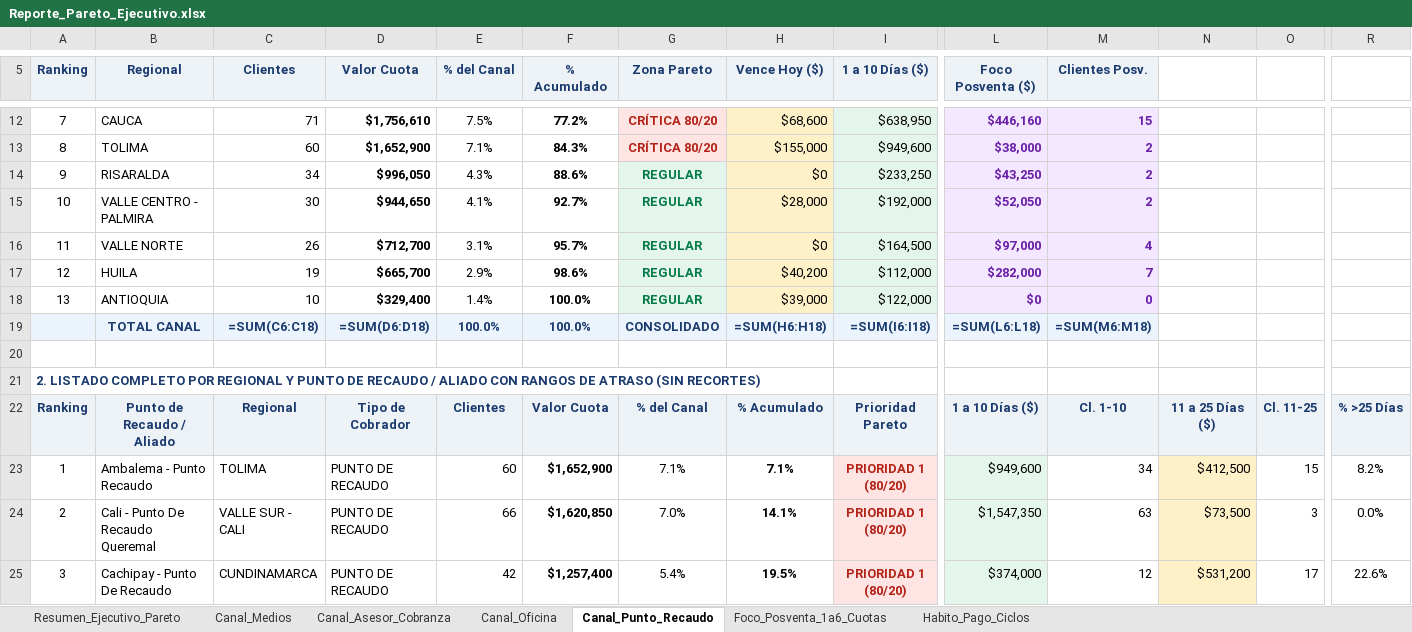
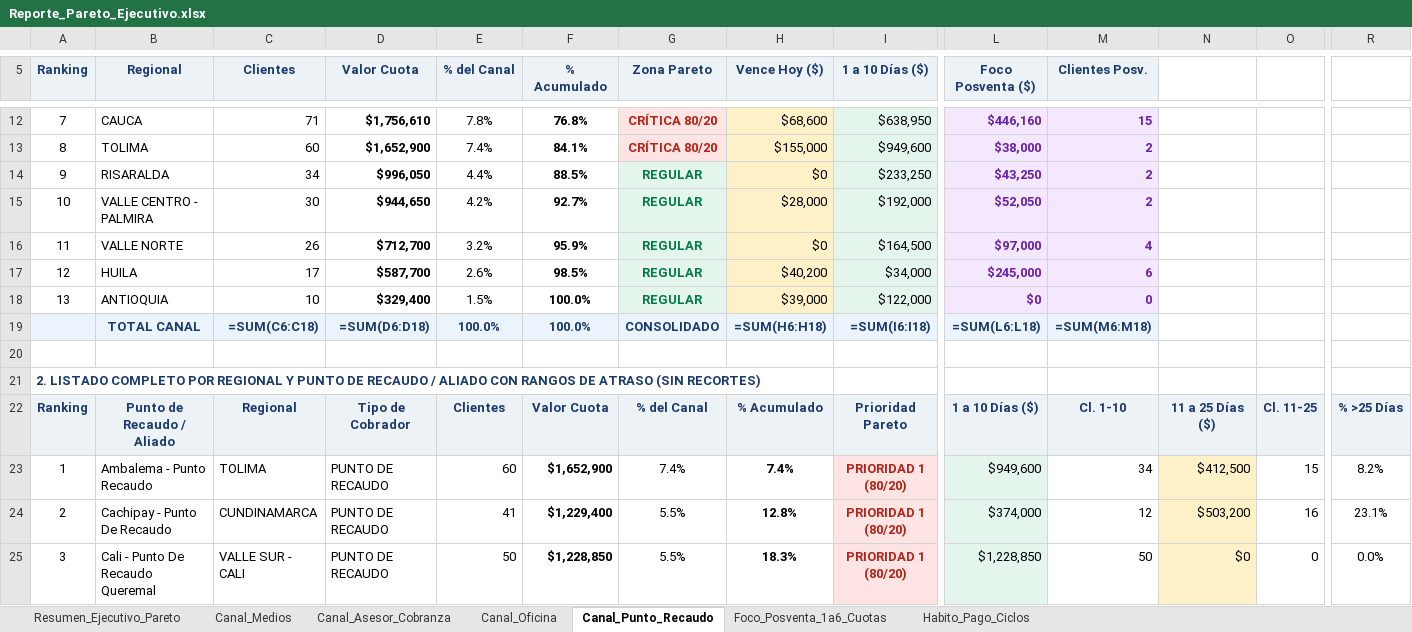
Before and after one commit to coordplaneacioncarteranal-del/reporte-pareto, an Excel workbook: Reporte_Pareto_Ejecutivo.xlsx, sheet Canal_Punto_Recaudo, drawn as a sheet; only a part is shown, gaps mark what is left out; values as stored, in another font and other column widths than the file's, no borders; formulas without a stored value are shown as written; removed rows and columns are numbered as before the commit, all else as after; rows hold the shown columns only; the diff covers the shown part only; the diff names each change by its address in the sheet, - before the commit and + after, or states it on an @@ line.

```diff
--- a/Reporte_Pareto_Ejecutivo.xlsx (sheet Canal_Punto_Recaudo)
+++ b/Reporte_Pareto_Ejecutivo.xlsx (sheet Canal_Punto_Recaudo)
-E12 (% del Canal): 7.5%
+E12 (% del Canal): 7.8%
-F12 (% Acumulado): 77.2%
+F12 (% Acumulado): 76.8%
-E13 (% del Canal): 7.1%
+E13 (% del Canal): 7.4%
-F13 (% Acumulado): 84.3%
+F13 (% Acumulado): 84.1%
-E14 (% del Canal): 4.3%
+E14 (% del Canal): 4.4%
-F14 (% Acumulado): 88.6%
+F14 (% Acumulado): 88.5%
-E15 (% del Canal): 4.1%
+E15 (% del Canal): 4.2%
-E16 (% del Canal): 3.1%
+E16 (% del Canal): 3.2%
-F16 (% Acumulado): 95.7%
+F16 (% Acumulado): 95.9%
-C17 (Clientes): 19
+C17 (Clientes): 17
-D17 (Valor Cuota): $665,700
+D17 (Valor Cuota): $587,700
-E17 (% del Canal): 2.9%
+E17 (% del Canal): 2.6%
-F17 (% Acumulado): 98.6%
+F17 (% Acumulado): 98.5%
-I17 (1 a 10 Días ($)): $112,000
+I17 (1 a 10 Días ($)): $34,000
-L17 (Foco Posventa ($)): $282,000
+L17 (Foco Posventa ($)): $245,000
-M17 (Clientes Posv.): 7
+M17 (Clientes Posv.): 6
-E18 (% del Canal): 1.4%
+E18 (% del Canal): 1.5%
-G23 (Zona Pareto): 7.1%
+G23 (Zona Pareto): 7.4%
-H23 (Vence Hoy ($)): 7.1%
+H23 (Vence Hoy ($)): 7.4%
-row 24: 2 | Cali - Punto De Recaudo Queremal | VALLE SUR - CALI | PUNTO DE RECAUDO | 66 | $1,620,850 | 7.0% | 14.1% | PRIORIDAD 1 (80/20) | $1,547,350 | 63 | $73,500 | 3 | 0.0%
-A24 (Ranking): 3
+A24 (Ranking): 2
-E24 (% del Canal): 42
+E24 (% del Canal): 41
-F24 (% Acumulado): $1,257,400
+F24 (% Acumulado): $1,229,400
-G24 (Zona Pareto): 5.4%
+G24 (Zona Pareto): 5.5%
-H24 (Vence Hoy ($)): 19.5%
+H24 (Vence Hoy ($)): 12.8%
-N24: $531,200
+N24: $503,200
-O24: 17
+O24: 16
-R24: 22.6%
+R24: 23.1%
+row 25: 3 | Cali - Punto De Recaudo Queremal | VALLE SUR - CALI | PUNTO DE RECAUDO | 50 | $1,228,850 | 5.5% | 18.3% | PRIORIDAD 1 (80/20) | $1,228,850 | 50 | $0 | 0 | 0.0%
```
Also changed, not shown: 3 added rows, 3 removed rows, 119 edited cells and cell formats elsewhere in this sheet, sheet Foco_Posventa_1a6_Cuotas, sheet Resumen_Ejecutivo_Pareto, sheet Canal_Asesor_Cobranza, sheet Habito_Pago_Ciclos, sheet Canal_Oficina, sheet Canal_Medios.
